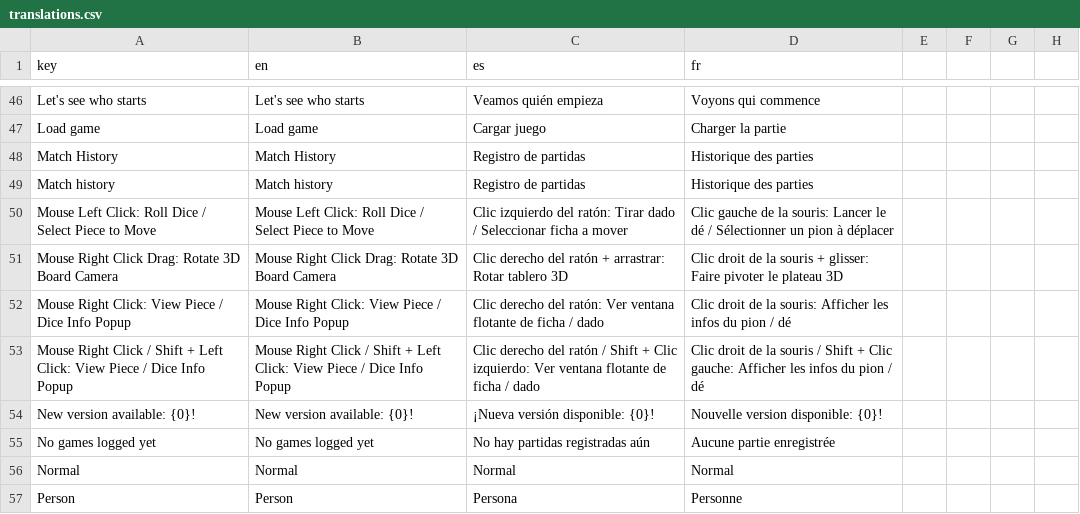
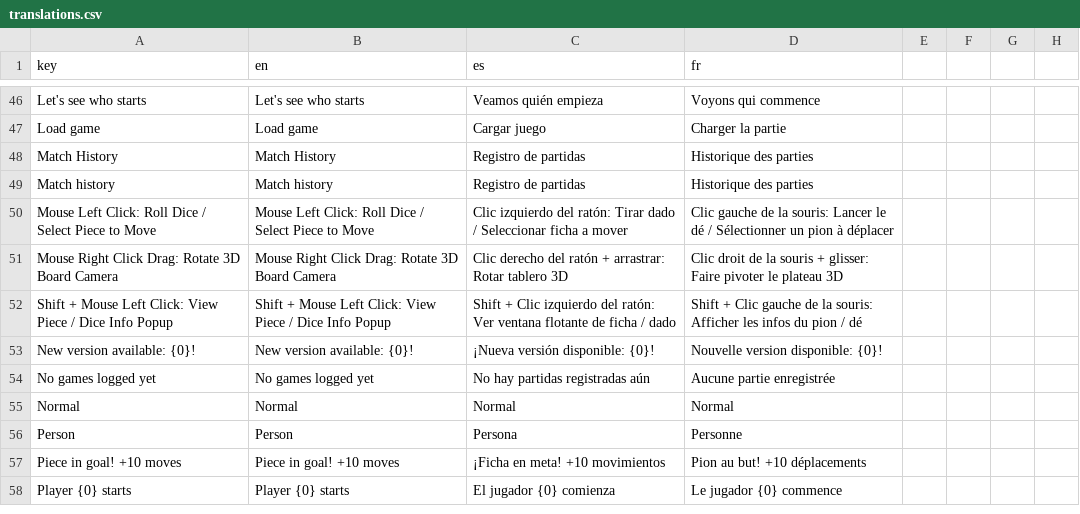
Before and after one commit to turulomio/gdparchis, a CSV file: i18n/translations.csv, drawn as a sheet; only a part is shown, gaps mark what is left out; the shorter side is filled out with more unchanged rows.

Commit message:
Improving popup

```diff
--- a/i18n/translations.csv
+++ b/i18n/translations.csv
@@ -51,4 +51,3 @@ Mouse Left Click: Roll Dice / Select Piece to Move,Mouse Left Click: Roll Dice /
 Mouse Right Click Drag: Rotate 3D Board Camera,Mouse Right Click Drag: Rotate 3D Board Camera,Clic derecho del ratón + arrastrar: Rotar tablero 3D,Clic droit de la souris + glisser: Faire pivoter le plateau 3D
-Mouse Right Click: View Piece / Dice Info Popup,Mouse Right Click: View Piece / Dice Info Popup,Clic derecho del ratón: Ver ventana flotante de ficha / dado,Clic droit de la souris: Afficher les infos du pion / dé
-Mouse Right Click / Shift + Left Click: View Piece / Dice Info Popup,Mouse Right Click / Shift + Left Click: View Piece / Dice Info Popup,Clic derecho del ratón / Shift + Clic izquierdo: Ver ventana flotante de ficha / dado,Clic droit de la souris / Shift + Clic gauche: Afficher les infos du pion / dé
+Shift + Mouse Left Click: View Piece / Dice Info Popup,Shift + Mouse Left Click: View Piece / Dice Info Popup,Shift + Clic izquierdo del ratón: Ver ventana flotante de ficha / dado,Shift + Clic gauche de la souris: Afficher les infos du pion / dé
 New version available: {0}!,New version available: {0}!,¡Nueva versión disponible: {0}!,Nouvelle version disponible: {0}!
```
Also changed, not shown: 3 other files.
